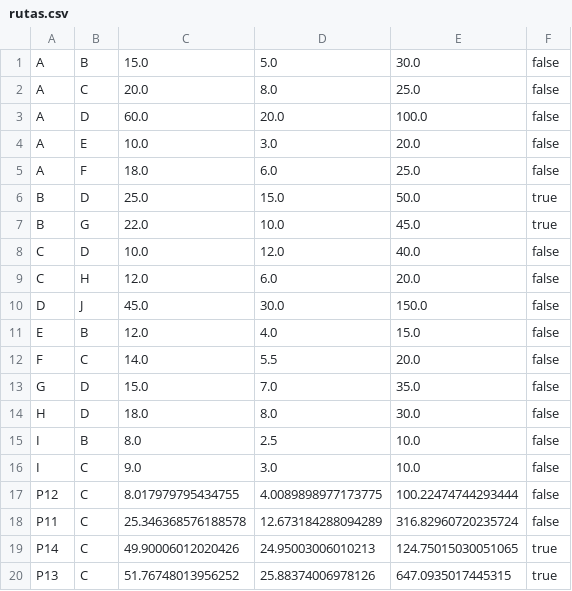
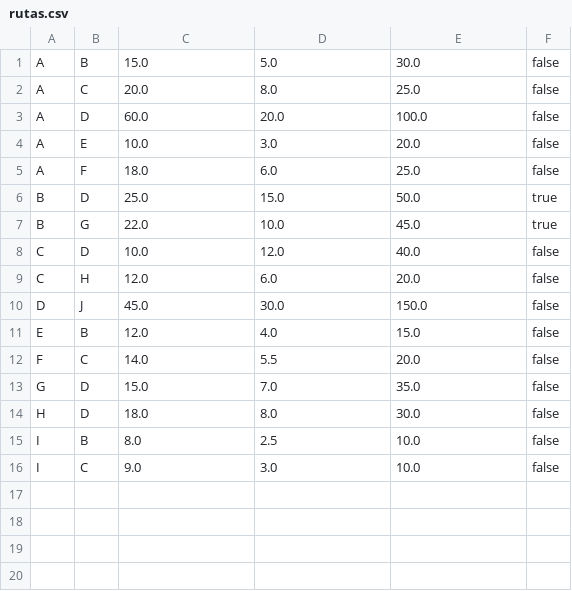
Before and after one commit to Eduardoahg/Proyecto-GPS, a CSV file: rutas.csv, drawn as a sheet.

```diff
--- a/rutas.csv
+++ b/rutas.csv
@@ -16,5 +16 @@ I,B,8.0,2.5,10.0,false
 I,C,9.0,3.0,10.0,false
-P12,C,8.017979795434755,4.0089898977173775,100.22474744293444,false
-P11,C,25.346368576188578,12.673184288094289,316.82960720235724,false
-P14,C,49.90006012020426,24.95003006010213,124.75015030051065,true
-P13,C,51.76748013956252,25.88374006978126,647.0935017445315,true
```
Also changed, not shown: paradas.csv, 5 other files.
